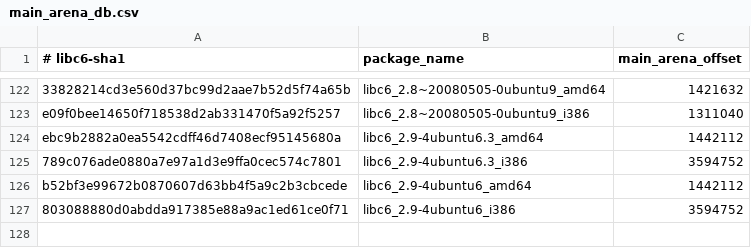
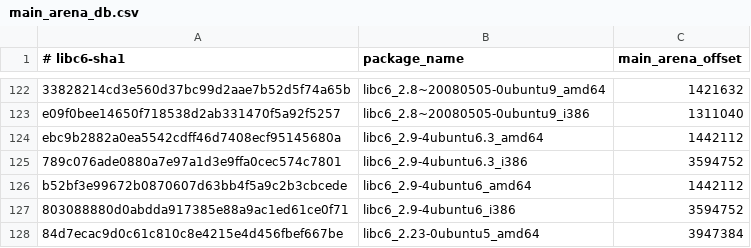
Before and after one commit to danigargu/heap-viewer, a CSV file: utils/main_arena_db.csv, drawn as a sheet; only a part is shown, gaps mark what is left out; the diff names each change by its address in the sheet, - before the commit and + after, or states it on an @@ line.

Commit message:
Fix import in bingraph.py & added new main_arena offset - main_arena offset for libc6_2.23-0ubuntu5_amd64

```diff
--- a/utils/main_arena_db.csv
+++ b/utils/main_arena_db.csv
+row 128: 84d7ecac9d0c61c810c8e4215e4d456fbef667be | libc6_2.23-0ubuntu5_amd64 | 3947384
```
Also changed, not shown: 1 other file.
